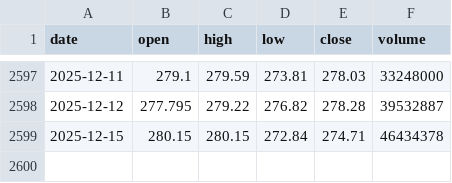
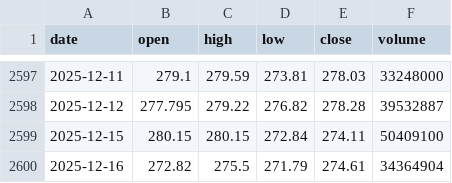
Before and after one commit to LukeGSW/AnalisiCiclica-AAPL, a CSV file: data/AAPL/historical_data.csv, drawn as a sheet; only a part is shown, gaps mark what is left out.

```diff
--- a/data/AAPL/historical_data.csv
+++ b/data/AAPL/historical_data.csv
@@ -2598,2 +2598,3 @@ date,open,high,low,close,volume
 2025-12-12,277.795,279.22,276.82,278.28,39532887
-2025-12-15,280.15,280.15,272.84,274.71,46434378
+2025-12-15,280.15,280.15,272.84,274.11,50409100
+2025-12-16,272.82,275.5,271.79,274.61,34364904
```
Also changed, not shown: data/AAPL/signals.csv, 3 other files.
